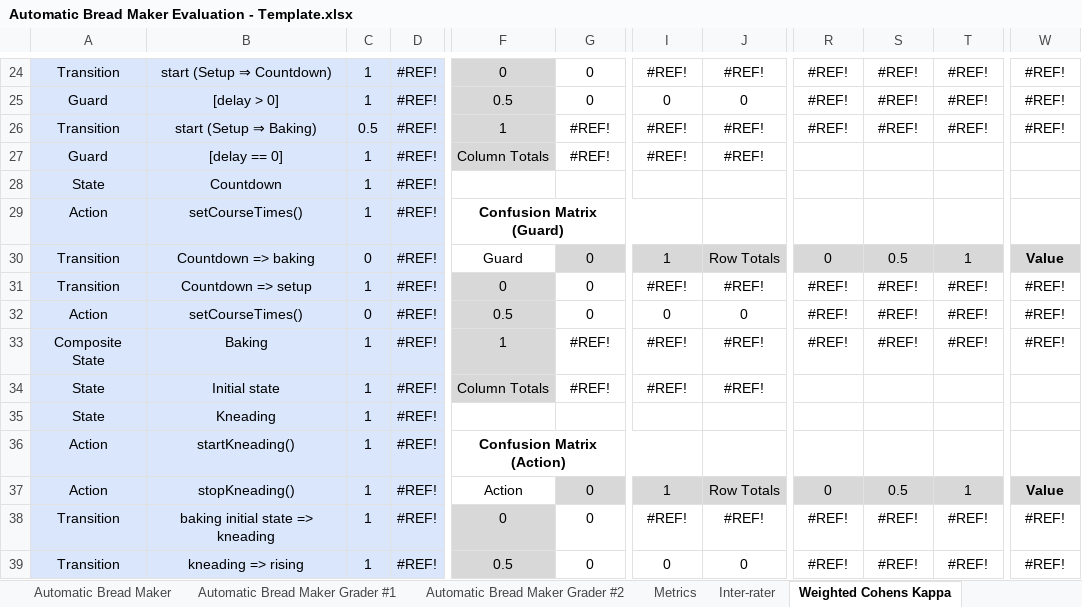
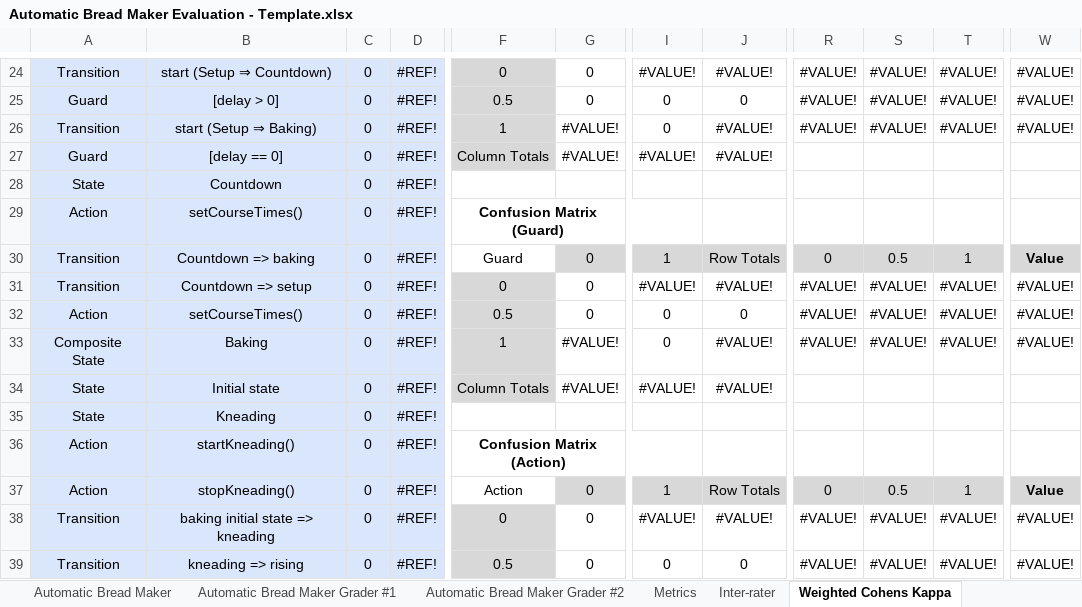
Before and after one commit to ma-nadeau/llm-automated-state-machine-generation-assessment, an Excel workbook: Automatic Bread Maker/Automatic Bread Maker Evaluation - Template.xlsx, sheet Weighted Cohens Kappa, drawn as a sheet; only a part is shown, gaps mark what is left out; values as stored, in another font and other column widths than the file's, no borders; charts and pictures and table styles not drawn; the diff covers the shown part only; the diff names each change by its address in the sheet, - before the commit and + after, or states it on an @@ line.

```diff
--- a/Automatic Bread Maker/Automatic Bread Maker Evaluation - Template.xlsx (sheet Weighted Cohens Kappa)
+++ b/Automatic Bread Maker/Automatic Bread Maker Evaluation - Template.xlsx (sheet Weighted Cohens Kappa)
-C24:C25: 1
+C24:C25: 0
-I24: #REF!
+I24: #VALUE!
-J24: #REF!
+J24: #VALUE!
-R24:R26: #REF!
+R24:R26: #VALUE!
-S24:S26: #REF!
+S24:S26: #VALUE!
-T24:T26: #REF!
+T24:T26: #VALUE!
-W24:W26: #REF!
+W24:W26: #VALUE!
-C26: 0.5
+C26: 0
-G26:G27: #REF!
+G26:G27: #VALUE!
-I26: #REF!
+I26: 0
-J26:J27: #REF!
+J26:J27: #VALUE!
-C27:C29: 1
+C27:C29: 0
-I27: #REF!
+I27: #VALUE!
-C31: 1
+C31: 0
-I31: #REF!
+I31: #VALUE!
-J31: #REF!
+J31: #VALUE!
-R31:R33: #REF!
+R31:R33: #VALUE!
-S31:S33: #REF!
+S31:S33: #VALUE!
-T31:T33: #REF!
+T31:T33: #VALUE!
-W31:W33: #REF!
+W31:W33: #VALUE!
-C33:C39: 1
+C33:C39: 0
-G33:G34: #REF!
+G33:G34: #VALUE!
-I33: #REF!
+I33: 0
-J33:J34: #REF!
+J33:J34: #VALUE!
-I34: #REF!
+I34: #VALUE!
-I38: #REF!
+I38: #VALUE!
-J38: #REF!
+J38: #VALUE!
-R38:R39: #REF!
+R38:R39: #VALUE!
-S38:S39: #REF!
+S38:S39: #VALUE!
-T38:T39: #REF!
+T38:T39: #VALUE!
-W38:W39: #REF!
+W38:W39: #VALUE!
```
Also changed, not shown: 129 edited cells elsewhere in this sheet, sheet Inter-rater, sheet Automatic Bread Maker Grader #1, sheet Metrics, formulas that keep their value, charts or pictures, 36 other files.
